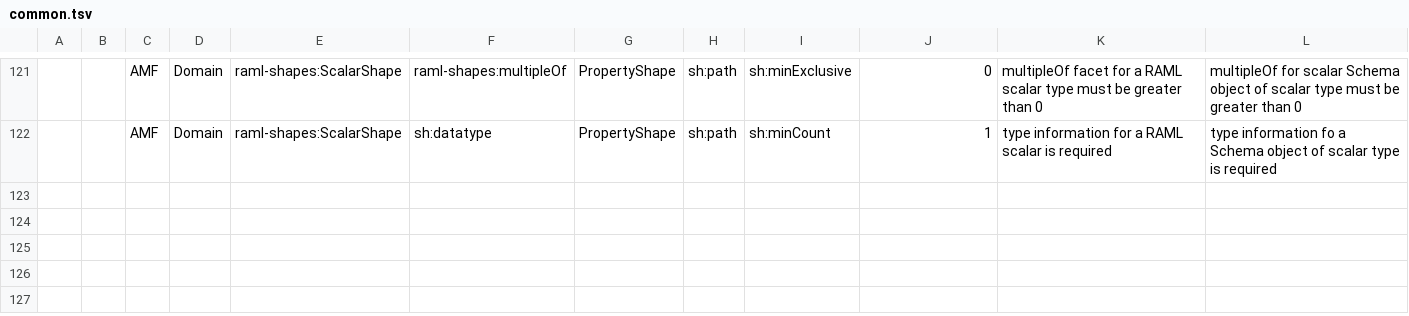
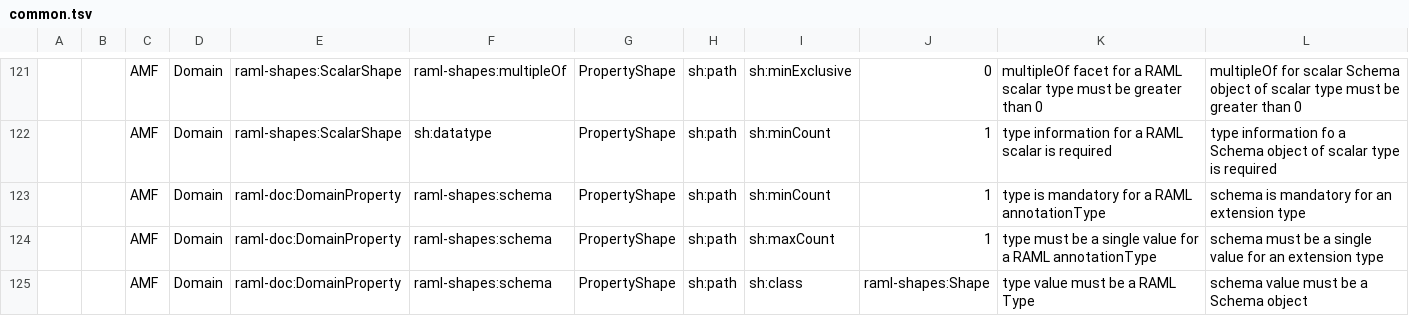
Before and after one commit to aml-org/amf, a TSV file: amf-jvm/src/main/resources/validations/common.tsv, drawn as a sheet; only a part is shown, gaps mark what is left out; the diff names each change by its address in the sheet, - before the commit and + after, or states it on an @@ line.

Commit message:
Adding validations for annotation types APIMF-130

```diff
--- a/amf-jvm/src/main/resources/validations/common.tsv
+++ b/amf-jvm/src/main/resources/validations/common.tsv
+row 123:  |  | AMF | Domain | raml-doc:DomainProperty | raml-shapes:schema | PropertyShape | sh:path | sh:minCount | 1 | type is mandatory for a RAML annotationType | schema is mandatory for an extension type
+row 124:  |  | AMF | Domain | raml-doc:DomainProperty | raml-shapes:schema | PropertyShape | sh:path | sh:maxCount | 1 | type must be a single value for a RAML annotationType | schema must be a single value for an extension type
+row 125:  |  | AMF | Domain | raml-doc:DomainProperty | raml-shapes:schema | PropertyShape | sh:path | sh:class | raml-shapes:Shape | type value must be a RAML Type | schema value must be a Schema object
```
Also changed, not shown: 6 other files.
